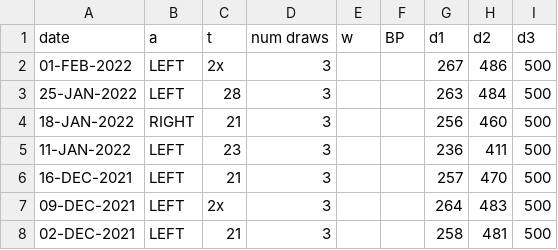
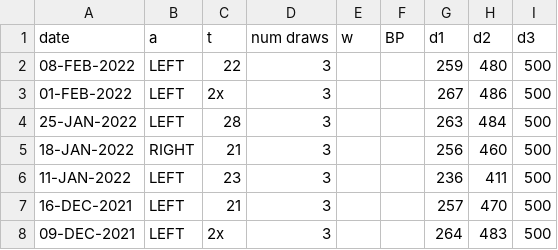
Before and after one commit to codetojoy/self, a CSV file: personal/plasma/plasma.csv, drawn as a sheet; only a part is shown; the shorter side is filled out with more unchanged rows.

Commit message:
incremental update Tue  8 Feb 2022 13:28:59 AST

```diff
--- a/personal/plasma/plasma.csv
+++ b/personal/plasma/plasma.csv
@@ -1,2 +1,3 @@
 "date","a","t","num draws","w","BP","d1","d2","d3"
+"08-FEB-2022","LEFT","22","3","","","259","480","500"
 "01-FEB-2022","LEFT","2x","3","","","267","486","500"
```
